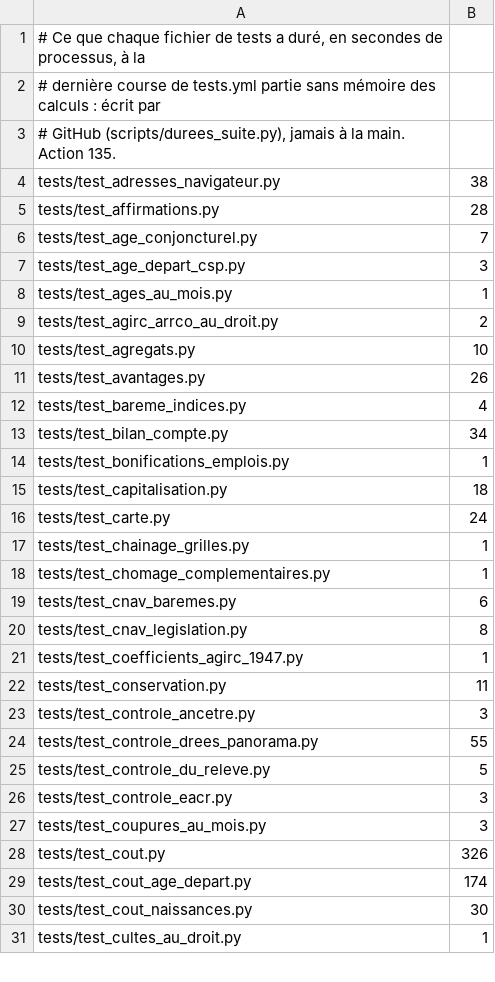
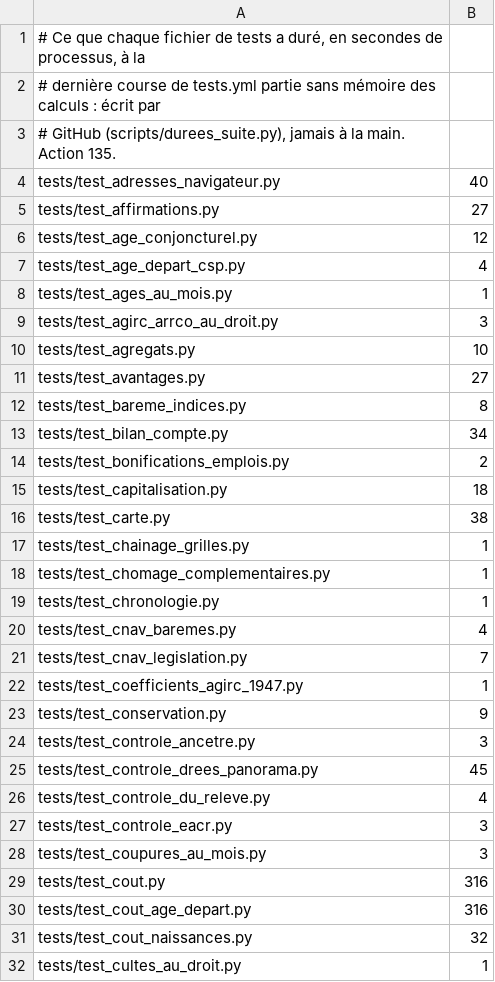
Before and after one commit to g-pliberal/retraitecomptenotionelle, a TSV file: .github/durees_suite.tsv, drawn as a sheet; only a part is shown; the diff covers the shown part only.

```diff
--- a/.github/durees_suite.tsv
+++ b/.github/durees_suite.tsv
@@ -3,29 +3,30 @@
 # GitHub (scripts/durees_suite.py), jamais à la main. Action 135.
-tests/test_adresses_navigateur.py	38
-tests/test_affirmations.py	28
-tests/test_age_conjoncturel.py	7
-tests/test_age_depart_csp.py	3
+tests/test_adresses_navigateur.py	40
+tests/test_affirmations.py	27
+tests/test_age_conjoncturel.py	12
+tests/test_age_depart_csp.py	4
 tests/test_ages_au_mois.py	1
-tests/test_agirc_arrco_au_droit.py	2
+tests/test_agirc_arrco_au_droit.py	3
 tests/test_agregats.py	10
-tests/test_avantages.py	26
-tests/test_bareme_indices.py	4
+tests/test_avantages.py	27
+tests/test_bareme_indices.py	8
 tests/test_bilan_compte.py	34
-tests/test_bonifications_emplois.py	1
+tests/test_bonifications_emplois.py	2
 tests/test_capitalisation.py	18
-tests/test_carte.py	24
+tests/test_carte.py	38
 tests/test_chainage_grilles.py	1
 tests/test_chomage_complementaires.py	1
-tests/test_cnav_baremes.py	6
-tests/test_cnav_legislation.py	8
+tests/test_chronologie.py	1
+tests/test_cnav_baremes.py	4
+tests/test_cnav_legislation.py	7
 tests/test_coefficients_agirc_1947.py	1
-tests/test_conservation.py	11
+tests/test_conservation.py	9
 tests/test_controle_ancetre.py	3
-tests/test_controle_drees_panorama.py	55
-tests/test_controle_du_releve.py	5
+tests/test_controle_drees_panorama.py	45
+tests/test_controle_du_releve.py	4
 tests/test_controle_eacr.py	3
 tests/test_coupures_au_mois.py	3
-tests/test_cout.py	326
-tests/test_cout_age_depart.py	174
-tests/test_cout_naissances.py	30
+tests/test_cout.py	316
+tests/test_cout_age_depart.py	316
+tests/test_cout_naissances.py	32
 tests/test_cultes_au_droit.py	1
```
Also changed, not shown: 5 added rows, 5 removed rows and 76 edited cells elsewhere in this file, .github/verdicts.tsv, 1 other file.
